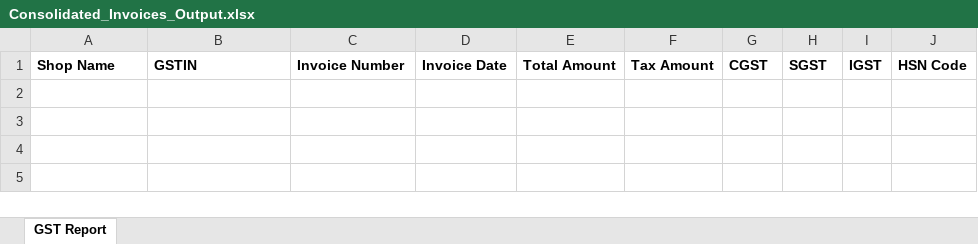
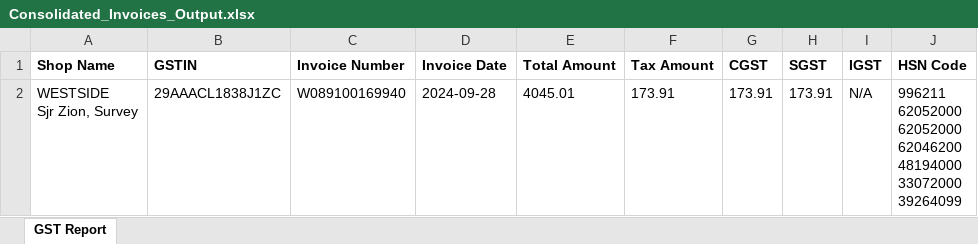
Before and after one commit to Vamzzii-13/FinSync, an Excel workbook: python_backend/output/Consolidated_Invoices_Output.xlsx, sheet GST Report, drawn as a sheet; values as stored, in another font and other column widths than the file's, no borders; ↵ is a line break in a cell; the diff names each change by its address in the sheet, - before the commit and + after, or states it on an @@ line.

```diff
--- a/python_backend/output/Consolidated_Invoices_Output.xlsx (sheet GST Report)
+++ b/python_backend/output/Consolidated_Invoices_Output.xlsx (sheet GST Report)
+row 2: WESTSIDE ↵ Sjr Zion, Survey | 29AAACL1838J1ZC | W089100169940 | 2024-09-28 | 4045.01 | 173.91 | 173.91 | 173.91 | N/A | 996211 ↵ 62052000 ↵ 62052000 ↵ 62046200 ↵ 48194000 ↵ 33072000 ↵ 39264099
```
Also changed, not shown: 2 other files.
